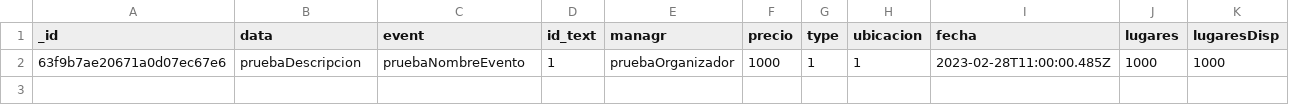
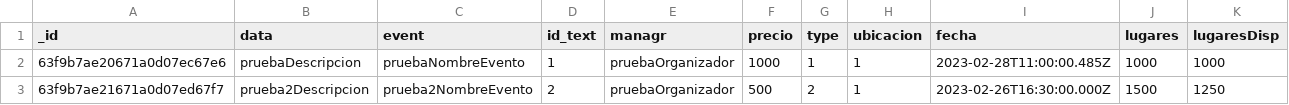
Before and after one commit to OzPineapple/hackaton, a CSV file: DBFiles/Evento.csv, drawn as a sheet.

Commit message:
Prueba 2 en Evento

```diff
--- a/DBFiles/Evento.csv
+++ b/DBFiles/Evento.csv
@@ -2 +2,2 @@ _id,data,event,id_text,managr,precio,type,ubicacion,fecha,lugares,lugaresDisp
 63f9b7ae20671a0d07ec67e6,pruebaDescripcion,pruebaNombreEvento,1,pruebaOrganizador,1000,1,1,2023-02-28T11:00:00.485Z,1000,1000
+63f9b7ae21671a0d07ed67f7,prueba2Descripcion,prueba2NombreEvento,2,pruebaOrganizador,500,2,1,2023-02-26T16:30:00.000Z,1500,1250
```
